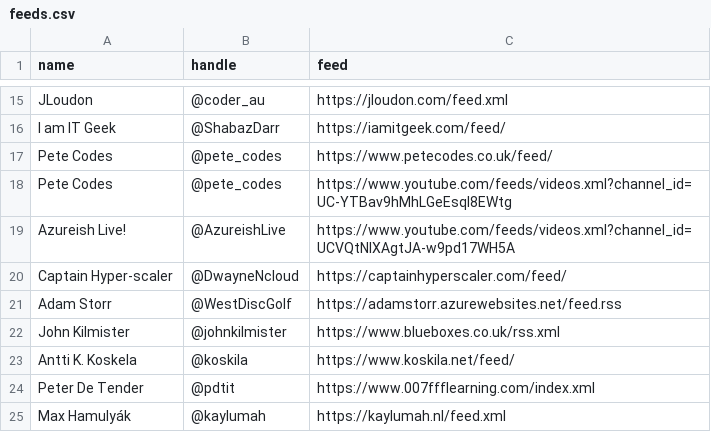
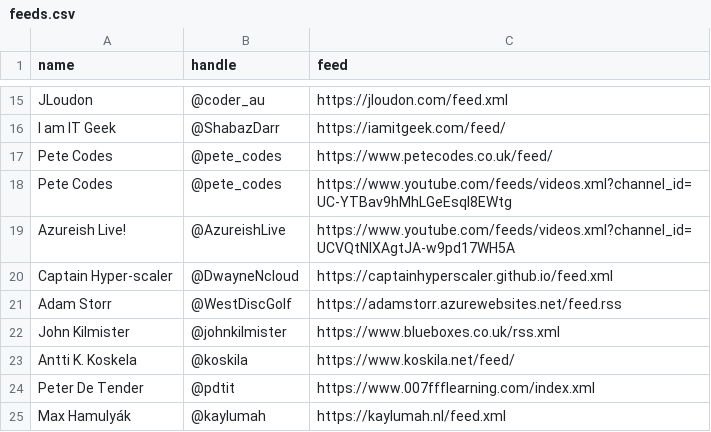
Before and after one commit to matthewjward/azure-pirate-rss, a CSV file: feeds.csv, drawn as a sheet; only a part is shown, gaps mark what is left out.

Commit message:
Captain Hyper-scaler - new RSS feed

```diff
--- a/feeds.csv
+++ b/feeds.csv
@@ -19,3 +19,3 @@ Pete Codes, @pete_codes, https://www.youtube.com/feeds/videos.xml?channel_id=UC-
 Azureish Live!, @AzureishLive, https://www.youtube.com/feeds/videos.xml?channel_id=UCVQtNIXAgtJA-w9pd17WH5A
-Captain Hyper-scaler, @DwayneNcloud, https://captainhyperscaler.com/feed/
+Captain Hyper-scaler, @DwayneNcloud, https://captainhyperscaler.github.io/feed.xml
 Adam Storr, @WestDiscGolf, https://adamstorr.azurewebsites.net/feed.rss
```
